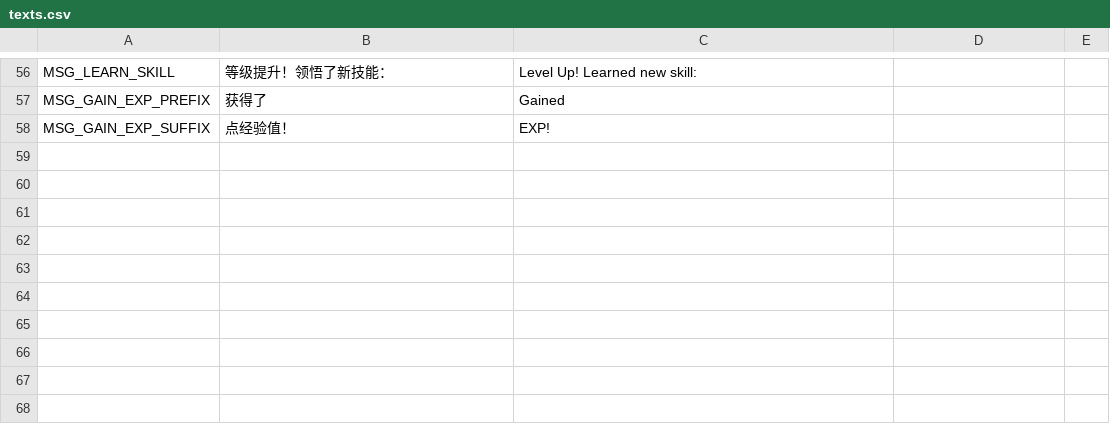
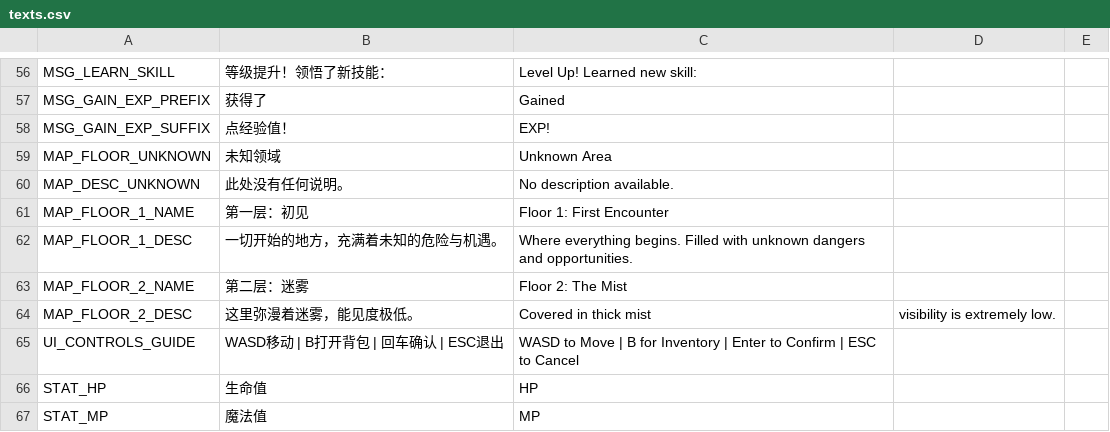
Before and after one commit to yifan-lee/ATB_Tower_Climber, a CSV file: locale/texts.csv, drawn as a sheet; only a part is shown, gaps mark what is left out.

```diff
--- a/locale/texts.csv
+++ b/locale/texts.csv
@@ -58 +58,10 @@ MSG_GAIN_EXP_PREFIX,获得了 ,Gained
 MSG_GAIN_EXP_SUFFIX, 点经验值！, EXP!
+MAP_FLOOR_UNKNOWN,未知领域,Unknown Area
+MAP_DESC_UNKNOWN,此处没有任何说明。,No description available.
+MAP_FLOOR_1_NAME,第一层：初见,Floor 1: First Encounter
+MAP_FLOOR_1_DESC,一切开始的地方，充满着未知的危险与机遇。,Where everything begins. Filled with unknown dangers and opportunities.
+MAP_FLOOR_2_NAME,第二层：迷雾,Floor 2: The Mist
+MAP_FLOOR_2_DESC,这里弥漫着迷雾，能见度极低。,Covered in thick mist, visibility is extremely low.
+UI_CONTROLS_GUIDE,"WASD移动 | B打开背包 | 回车确认 | ESC退出","WASD to Move | B for Inventory | Enter to Confirm | ESC to Cancel"
+STAT_HP,生命值,HP
+STAT_MP,魔法值,MP
```
Also changed, not shown: 22 other files.
